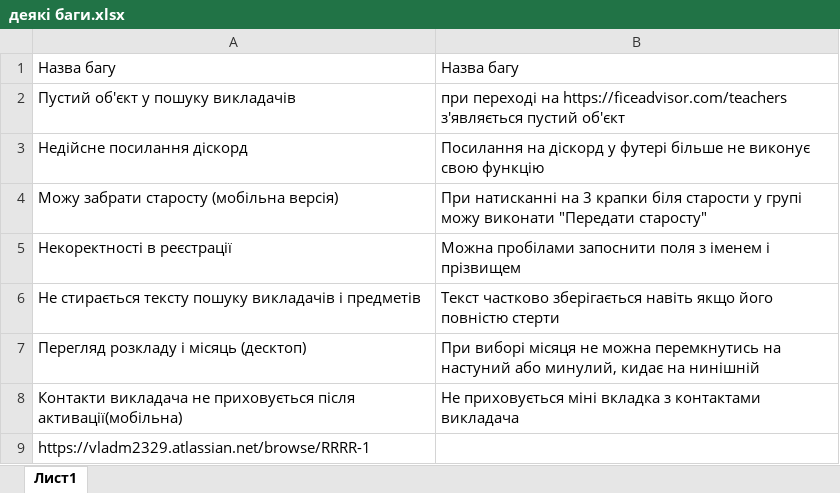
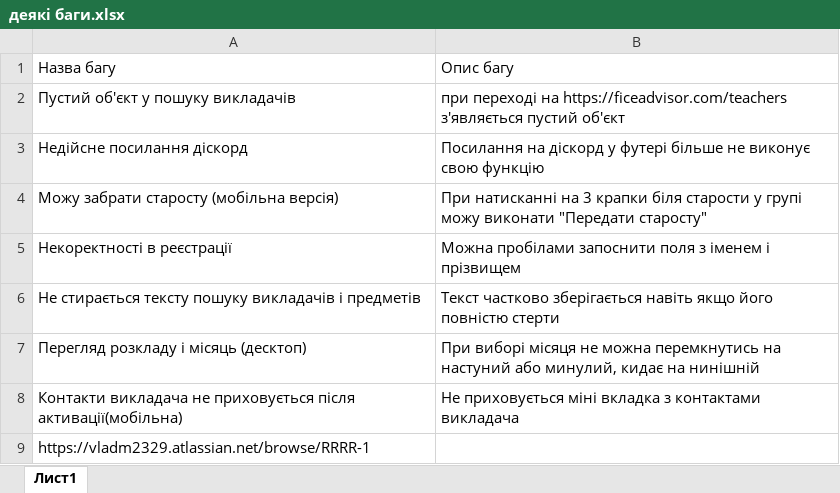
Before and after one commit to taitami/dev, an Excel workbook: деякі баги.xlsx, sheet Лист1, drawn as a sheet; values as stored, in another font and other column widths than the file's, no borders; the diff names each change by its address in the sheet, - before the commit and + after, or states it on an @@ line.

Commit message:
Add files via upload

```diff
--- a/деякі баги.xlsx (sheet Лист1)
+++ b/деякі баги.xlsx (sheet Лист1)
-B1: Назва багу
+B1: Опис багу
```
